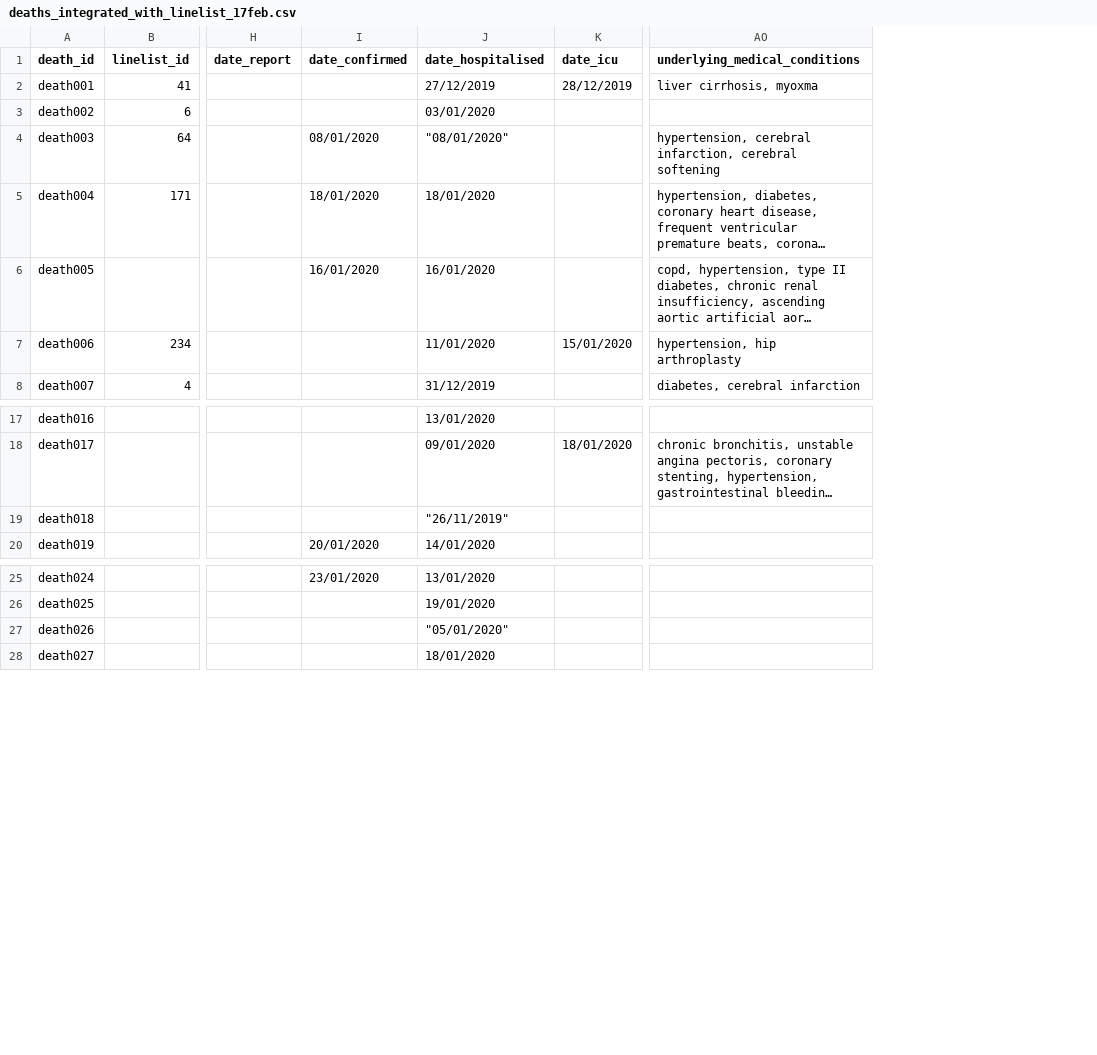
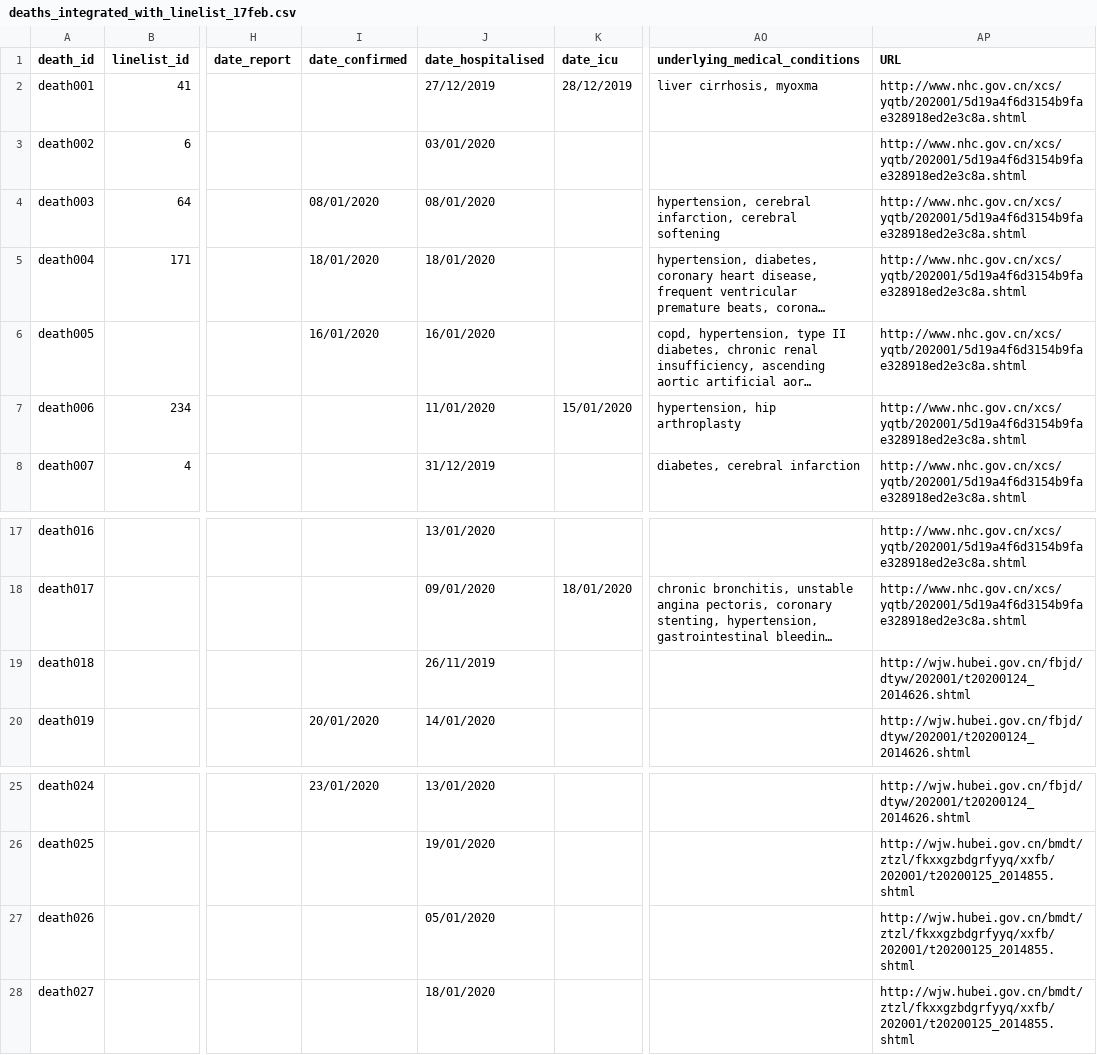
Before and after one commit to mrc-ide/COVID19_CFR_submission, a CSV file: data/deaths_integrated_with_linelist_17feb.csv, drawn as a sheet; only a part is shown, gaps mark what is left out; long unchanged cells end in …; the diff names each change by its address in the sheet, - before the commit and + after, or states it on an @@ line.

Commit message:
added URLs for all deaths

```diff
--- a/data/deaths_integrated_with_linelist_17feb.csv
+++ b/data/deaths_integrated_with_linelist_17feb.csv
+column AP (URL), rows 2-8: all http://www.nhc.gov.cn/xcs/yqtb/202001/5d19a4f6d3154b9fae328918ed2e3c8a.shtml; rows 17-20: http://www.nhc.gov.cn/xcs/yqtb/202001/5d19a4f6d3154b9fae328918ed2e3c8a.shtml | http://www.nhc.gov.cn/xcs/yqtb/202001/5d19a4f6d3154b9fae328918ed2e3c8a.shtml | http://wjw.hubei.gov.cn/fbjd/dtyw/202001/t20200124_2014626.shtml | http://wjw.hubei.gov.cn/fbjd/dtyw/202001/t20200124_2014626.shtml; rows 25-28: http://wjw.hubei.gov.cn/fbjd/dtyw/202001/t20200124_2014626.shtml | http://wjw.hubei.gov.cn/bmdt/ztzl/fkxxgzbdgrfyyq/xxfb/202001/t20200125_2014855.shtml | http://wjw.hubei.gov.cn/bmdt/ztzl/fkxxgzbdgrfyyq/xxfb/202001/t20200125_2014855.shtml | http://wjw.hubei.gov.cn/bmdt/ztzl/fkxxgzbdgrfyyq/xxfb/202001/t20200125_2014855.shtml
-J4 (date_hospitalised): "08/01/2020"
+J4 (date_hospitalised): 08/01/2020
-J19 (date_hospitalised): "26/11/2019"
+J19 (date_hospitalised): 26/11/2019
-J27 (date_hospitalised): "05/01/2020"
+J27 (date_hospitalised): 05/01/2020
```
